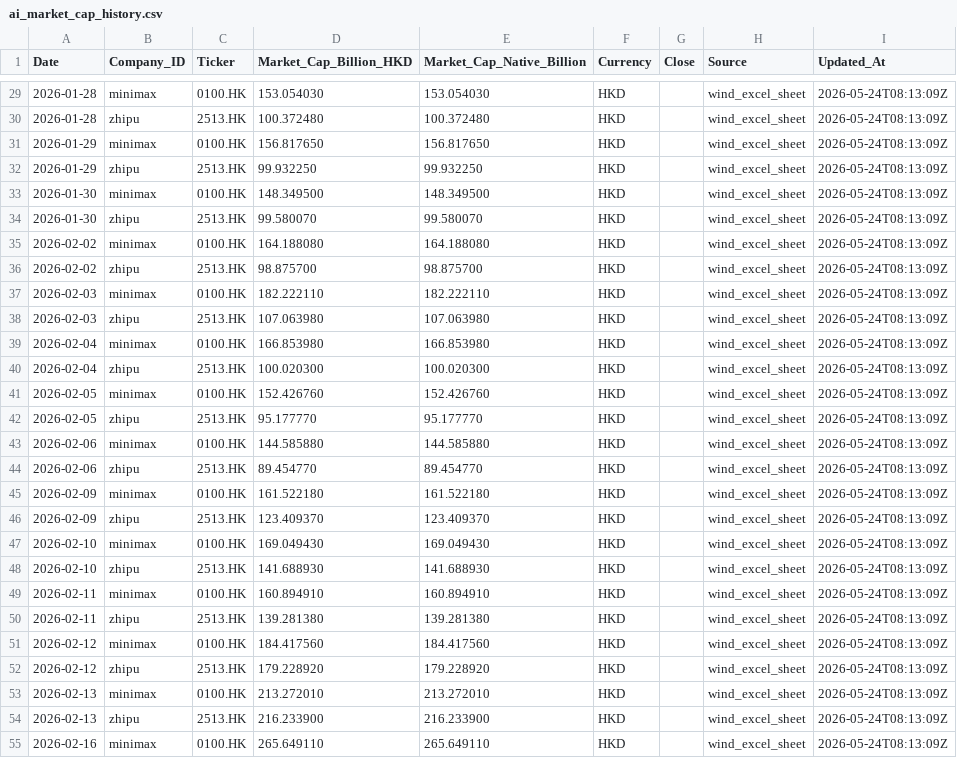
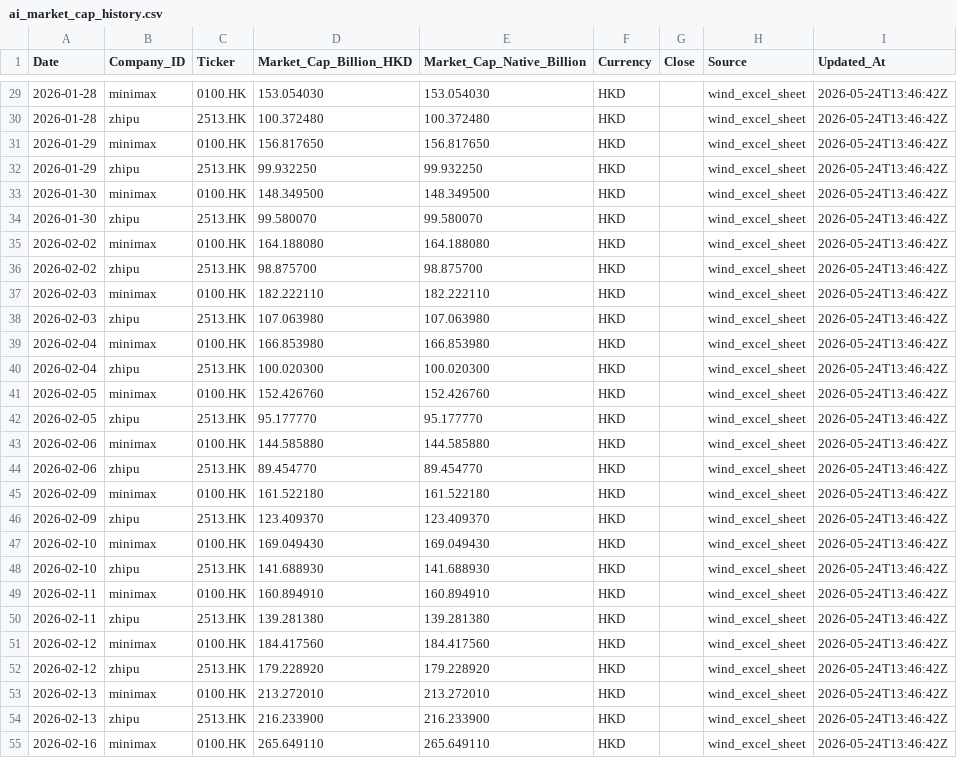
Before and after one commit to Kenneth-Top/workflows-, a CSV file: ai_market_cap_history.csv, drawn as a sheet; only a part is shown, gaps mark what is left out; the diff covers the shown part only.

```diff
--- a/ai_market_cap_history.csv
+++ b/ai_market_cap_history.csv
@@ -29,27 +29,27 @@
-2026-01-28,minimax,0100.HK,153.054030,153.054030,HKD,,wind_excel_sheet,2026-05-24T08:13:09Z
-2026-01-28,zhipu,2513.HK,100.372480,100.372480,HKD,,wind_excel_sheet,2026-05-24T08:13:09Z
-2026-01-29,minimax,0100.HK,156.817650,156.817650,HKD,,wind_excel_sheet,2026-05-24T08:13:09Z
-2026-01-29,zhipu,2513.HK,99.932250,99.932250,HKD,,wind_excel_sheet,2026-05-24T08:13:09Z
-2026-01-30,minimax,0100.HK,148.349500,148.349500,HKD,,wind_excel_sheet,2026-05-24T08:13:09Z
-2026-01-30,zhipu,2513.HK,99.580070,99.580070,HKD,,wind_excel_sheet,2026-05-24T08:13:09Z
-2026-02-02,minimax,0100.HK,164.188080,164.188080,HKD,,wind_excel_sheet,2026-05-24T08:13:09Z
-2026-02-02,zhipu,2513.HK,98.875700,98.875700,HKD,,wind_excel_sheet,2026-05-24T08:13:09Z
-2026-02-03,minimax,0100.HK,182.222110,182.222110,HKD,,wind_excel_sheet,2026-05-24T08:13:09Z
-2026-02-03,zhipu,2513.HK,107.063980,107.063980,HKD,,wind_excel_sheet,2026-05-24T08:13:09Z
-2026-02-04,minimax,0100.HK,166.853980,166.853980,HKD,,wind_excel_sheet,2026-05-24T08:13:09Z
-2026-02-04,zhipu,2513.HK,100.020300,100.020300,HKD,,wind_excel_sheet,2026-05-24T08:13:09Z
-2026-02-05,minimax,0100.HK,152.426760,152.426760,HKD,,wind_excel_sheet,2026-05-24T08:13:09Z
-2026-02-05,zhipu,2513.HK,95.177770,95.177770,HKD,,wind_excel_sheet,2026-05-24T08:13:09Z
-2026-02-06,minimax,0100.HK,144.585880,144.585880,HKD,,wind_excel_sheet,2026-05-24T08:13:09Z
-2026-02-06,zhipu,2513.HK,89.454770,89.454770,HKD,,wind_excel_sheet,2026-05-24T08:13:09Z
-2026-02-09,minimax,0100.HK,161.522180,161.522180,HKD,,wind_excel_sheet,2026-05-24T08:13:09Z
-2026-02-09,zhipu,2513.HK,123.409370,123.409370,HKD,,wind_excel_sheet,2026-05-24T08:13:09Z
-2026-02-10,minimax,0100.HK,169.049430,169.049430,HKD,,wind_excel_sheet,2026-05-24T08:13:09Z
-2026-02-10,zhipu,2513.HK,141.688930,141.688930,HKD,,wind_excel_sheet,2026-05-24T08:13:09Z
-2026-02-11,minimax,0100.HK,160.894910,160.894910,HKD,,wind_excel_sheet,2026-05-24T08:13:09Z
-2026-02-11,zhipu,2513.HK,139.281380,139.281380,HKD,,wind_excel_sheet,2026-05-24T08:13:09Z
-2026-02-12,minimax,0100.HK,184.417560,184.417560,HKD,,wind_excel_sheet,2026-05-24T08:13:09Z
-2026-02-12,zhipu,2513.HK,179.228920,179.228920,HKD,,wind_excel_sheet,2026-05-24T08:13:09Z
-2026-02-13,minimax,0100.HK,213.272010,213.272010,HKD,,wind_excel_sheet,2026-05-24T08:13:09Z
-2026-02-13,zhipu,2513.HK,216.233900,216.233900,HKD,,wind_excel_sheet,2026-05-24T08:13:09Z
-2026-02-16,minimax,0100.HK,265.649110,265.649110,HKD,,wind_excel_sheet,2026-05-24T08:13:09Z
+2026-01-28,minimax,0100.HK,153.054030,153.054030,HKD,,wind_excel_sheet,2026-05-24T13:46:42Z
+2026-01-28,zhipu,2513.HK,100.372480,100.372480,HKD,,wind_excel_sheet,2026-05-24T13:46:42Z
+2026-01-29,minimax,0100.HK,156.817650,156.817650,HKD,,wind_excel_sheet,2026-05-24T13:46:42Z
+2026-01-29,zhipu,2513.HK,99.932250,99.932250,HKD,,wind_excel_sheet,2026-05-24T13:46:42Z
+2026-01-30,minimax,0100.HK,148.349500,148.349500,HKD,,wind_excel_sheet,2026-05-24T13:46:42Z
+2026-01-30,zhipu,2513.HK,99.580070,99.580070,HKD,,wind_excel_sheet,2026-05-24T13:46:42Z
+2026-02-02,minimax,0100.HK,164.188080,164.188080,HKD,,wind_excel_sheet,2026-05-24T13:46:42Z
+2026-02-02,zhipu,2513.HK,98.875700,98.875700,HKD,,wind_excel_sheet,2026-05-24T13:46:42Z
+2026-02-03,minimax,0100.HK,182.222110,182.222110,HKD,,wind_excel_sheet,2026-05-24T13:46:42Z
+2026-02-03,zhipu,2513.HK,107.063980,107.063980,HKD,,wind_excel_sheet,2026-05-24T13:46:42Z
+2026-02-04,minimax,0100.HK,166.853980,166.853980,HKD,,wind_excel_sheet,2026-05-24T13:46:42Z
+2026-02-04,zhipu,2513.HK,100.020300,100.020300,HKD,,wind_excel_sheet,2026-05-24T13:46:42Z
+2026-02-05,minimax,0100.HK,152.426760,152.426760,HKD,,wind_excel_sheet,2026-05-24T13:46:42Z
+2026-02-05,zhipu,2513.HK,95.177770,95.177770,HKD,,wind_excel_sheet,2026-05-24T13:46:42Z
+2026-02-06,minimax,0100.HK,144.585880,144.585880,HKD,,wind_excel_sheet,2026-05-24T13:46:42Z
+2026-02-06,zhipu,2513.HK,89.454770,89.454770,HKD,,wind_excel_sheet,2026-05-24T13:46:42Z
+2026-02-09,minimax,0100.HK,161.522180,161.522180,HKD,,wind_excel_sheet,2026-05-24T13:46:42Z
+2026-02-09,zhipu,2513.HK,123.409370,123.409370,HKD,,wind_excel_sheet,2026-05-24T13:46:42Z
+2026-02-10,minimax,0100.HK,169.049430,169.049430,HKD,,wind_excel_sheet,2026-05-24T13:46:42Z
+2026-02-10,zhipu,2513.HK,141.688930,141.688930,HKD,,wind_excel_sheet,2026-05-24T13:46:42Z
+2026-02-11,minimax,0100.HK,160.894910,160.894910,HKD,,wind_excel_sheet,2026-05-24T13:46:42Z
+2026-02-11,zhipu,2513.HK,139.281380,139.281380,HKD,,wind_excel_sheet,2026-05-24T13:46:42Z
+2026-02-12,minimax,0100.HK,184.417560,184.417560,HKD,,wind_excel_sheet,2026-05-24T13:46:42Z
+2026-02-12,zhipu,2513.HK,179.228920,179.228920,HKD,,wind_excel_sheet,2026-05-24T13:46:42Z
+2026-02-13,minimax,0100.HK,213.272010,213.272010,HKD,,wind_excel_sheet,2026-05-24T13:46:42Z
+2026-02-13,zhipu,2513.HK,216.233900,216.233900,HKD,,wind_excel_sheet,2026-05-24T13:46:42Z
+2026-02-16,minimax,0100.HK,265.649110,265.649110,HKD,,wind_excel_sheet,2026-05-24T13:46:42Z
```
Also changed, not shown: 150 edited cells elsewhere in this file, 1 other file.
